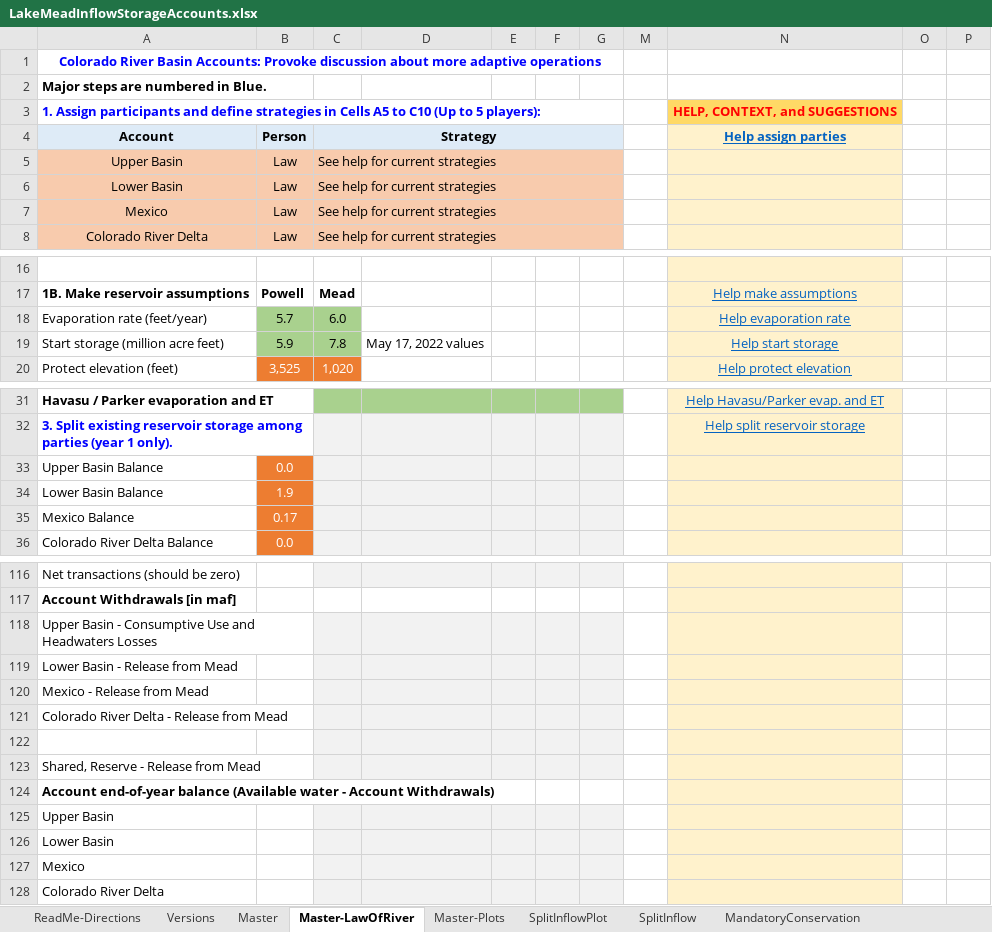
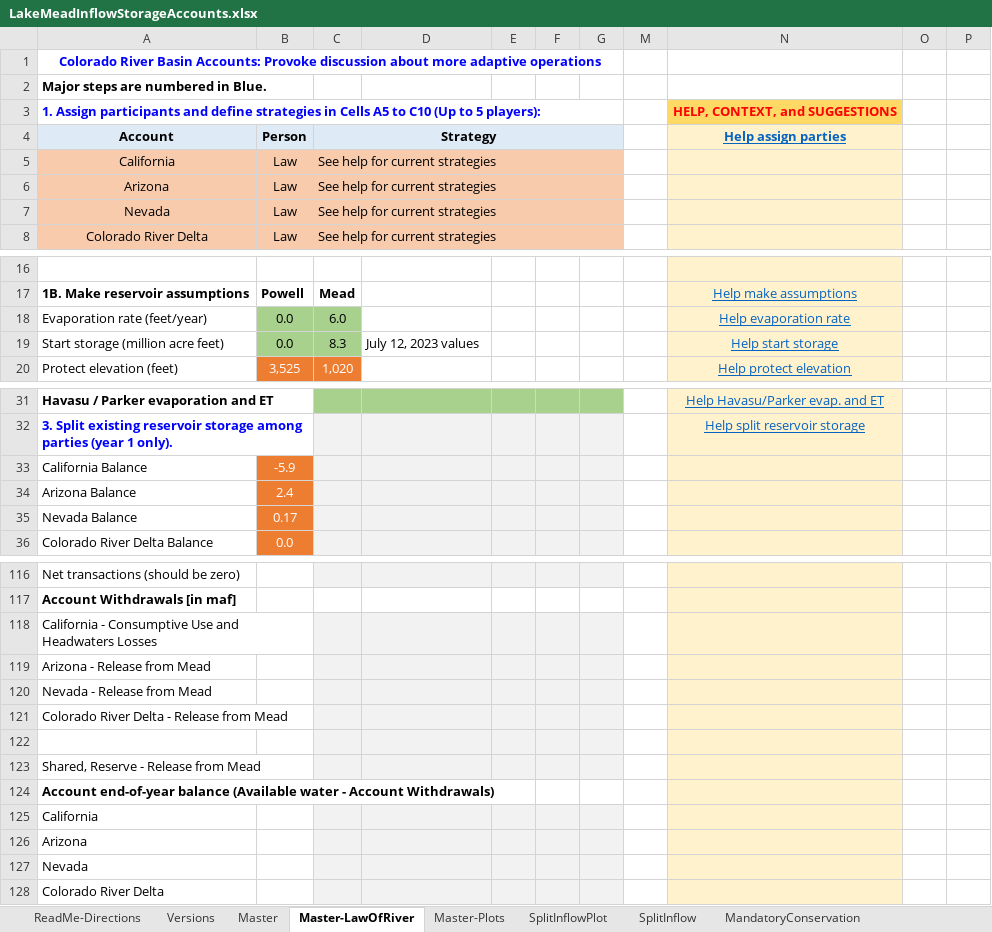
Before and after one commit to dzeke/ColoradoRiverCollaborate, an Excel workbook: LakeMeadInflowStorageAccounts/LakeMeadInflowStorageAccounts.xlsx, sheet Master-LawOfRiver, drawn as a sheet; only a part is shown, gaps mark what is left out; values as stored, in another font and other column widths than the file's, no borders; conditional formats not drawn; removed rows and columns are numbered as before the commit, all else as after; the diff covers the shown part only; the diff names each change by its address in the sheet, - before the commit and + after, or states it on an @@ line.

Commit message:
Start to change .xlsx model file to LakeMeadInflowStorageAccounts
Update accounts, Lake Mead start elevation, Zero out Powell

```diff
--- a/LakeMeadInflowStorageAccounts/LakeMeadInflowStorageAccounts.xlsx (sheet Master-LawOfRiver)
+++ b/LakeMeadInflowStorageAccounts/LakeMeadInflowStorageAccounts.xlsx (sheet Master-LawOfRiver)
-A5: Upper Basin
+A5: California
-A6: Lower Basin
+A6: Arizona
-A7: Mexico
+A7: Nevada
-B18: 5.7
+B18: 0.0
-B19: 5.9
+B19: 0.0
-C19: 7.8
+C19: 8.3
-D19: May 17, 2022 values
+D19: July 12, 2023 values
-row 33: Upper Basin Balance | 0.0
-row 34: Lower Basin Balance | 1.9
+row 33: California Balance | -5.9
+row 34: Arizona Balance | 2.4
-A35: Mexico Balance
+A35: Nevada Balance
-A118: Upper Basin - Consumptive…
+A118: California - Consumptive…
-A119: Lower Basin - Release from Mead
+A119: Arizona - Release from Mead
-A120: Mexico - Release from Mead
+A120: Nevada - Release from Mead
-A125: Upper Basin
+A125: California
-A126: Lower Basin
+A126: Arizona
-A127: Mexico
+A127: Nevada
```
Also changed, not shown: 12 edited cells elsewhere in this sheet, sheet Master, formulas that keep their value.
